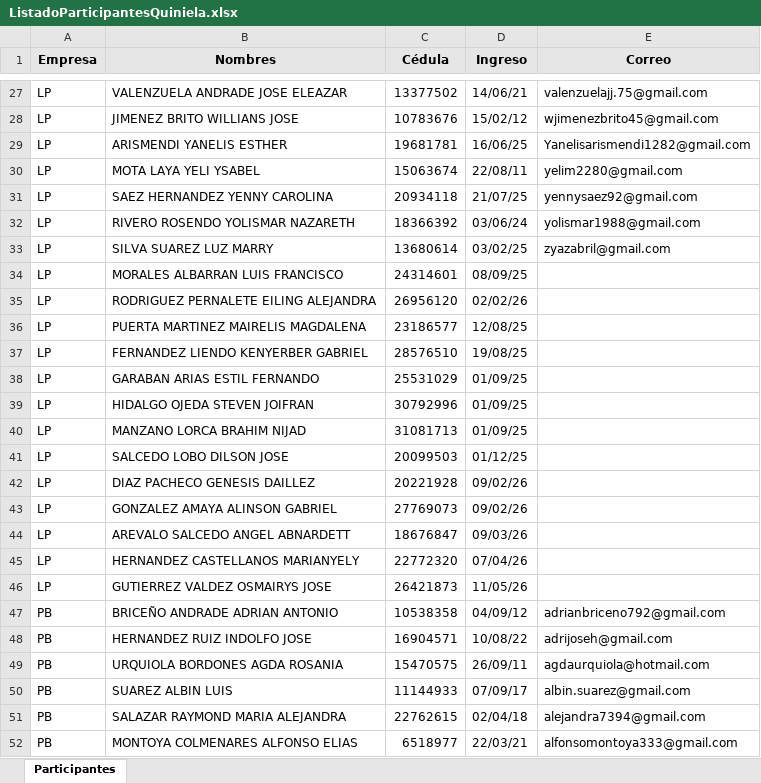
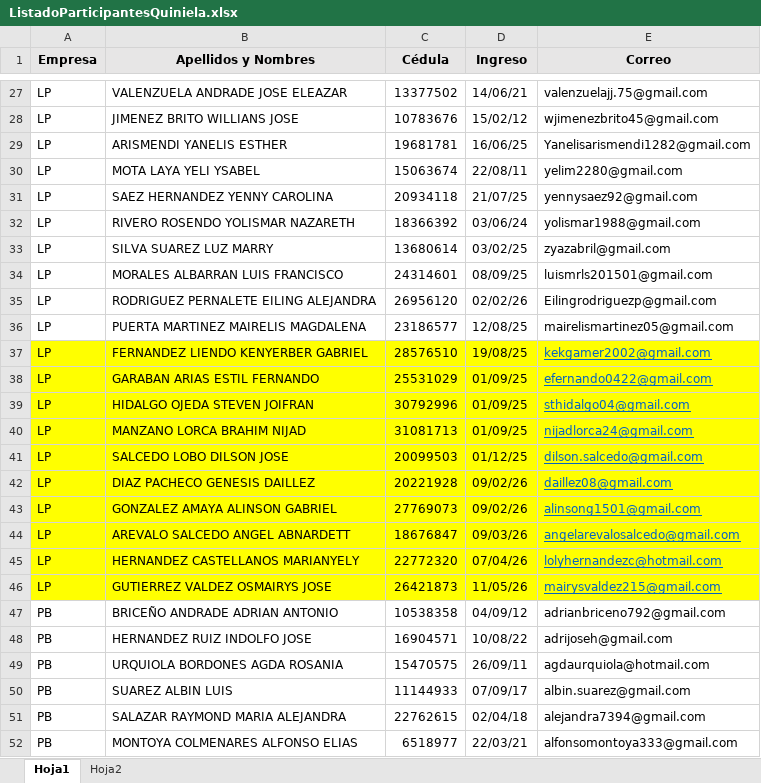
Before and after one commit to IAAsuarez26/Mundial-2026-PB, an Excel workbook: ListadoParticipantesQuiniela.xlsx, sheet Hoja1, drawn as a sheet; only a part is shown, gaps mark what is left out; values as stored, in another font and other column widths than the file's, no borders; the diff covers the shown part only; the diff names each change by its address in the sheet, - before the commit and + after, or states it on an @@ line.

```diff
--- a/ListadoParticipantesQuiniela.xlsx (sheet Hoja1)
+++ b/ListadoParticipantesQuiniela.xlsx (sheet Hoja1)
-sheet tab: Participantes
+sheet tab: Hoja1
+sheet tab: Hoja2
-B1: Nombres
+B1: Apellidos y Nombres
-E34 (Correo): (empty)
+E34 (Correo): luismrls201501@gmail.com
-E35 (Correo): (empty)
+E35 (Correo): Eilingrodriguezp@gmail.com
-E36 (Correo): (empty)
+E36 (Correo): mairelismartinez05@gmail.com
-A37:E46 fill: none
+A37:E46 fill: #FFFF00
-E37 (Correo): (empty)
+E37 (Correo): kekgamer2002@gmail.com
-E38 (Correo): (empty)
+E38 (Correo): efernando0422@gmail.com
-E39 (Correo): (empty)
+E39 (Correo): sthidalgo04@gmail.com
-E40 (Correo): (empty)
+E40 (Correo): nijadlorca24@gmail.com
-E41 (Correo): (empty)
+E41 (Correo): dilson.salcedo@gmail.com
-E42 (Correo): (empty)
+E42 (Correo): daillez08@gmail.com
-E43 (Correo): (empty)
+E43 (Correo): alinsong1501@gmail.com
-E44 (Correo): (empty)
+E44 (Correo): angelarevalosalcedo@gmail.com
-E45 (Correo): (empty)
+E45 (Correo): lolyhernandezc@hotmail.com
-E46 (Correo): (empty)
+E46 (Correo): mairysvaldez215@gmail.com
```
Also changed, not shown: 22 edited cells and cell formats elsewhere in this sheet, 1 other file.
